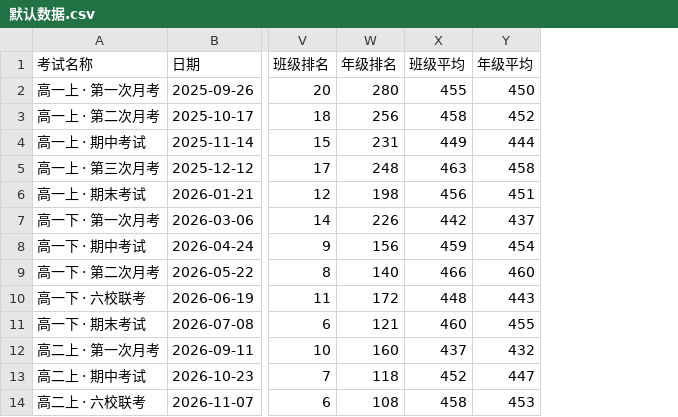
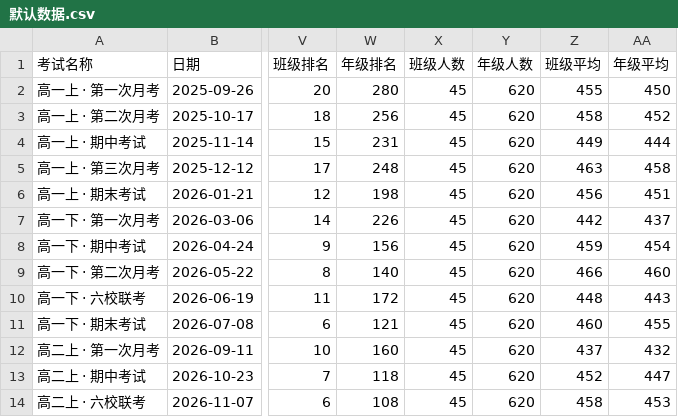
Before and after one commit to nDhnzr6r/chengji, a CSV file: 默认数据.csv, drawn as a sheet; only a part is shown, gaps mark what is left out; the diff names each change by its address in the sheet, - before the commit and + after, or states it on an @@ line.

```diff
--- a/默认数据.csv
+++ b/默认数据.csv
+column X (班级人数), rows 2-14: all 45
+column Y (年级人数), rows 2-14: all 620
```
Also changed, not shown: 14 other files.
